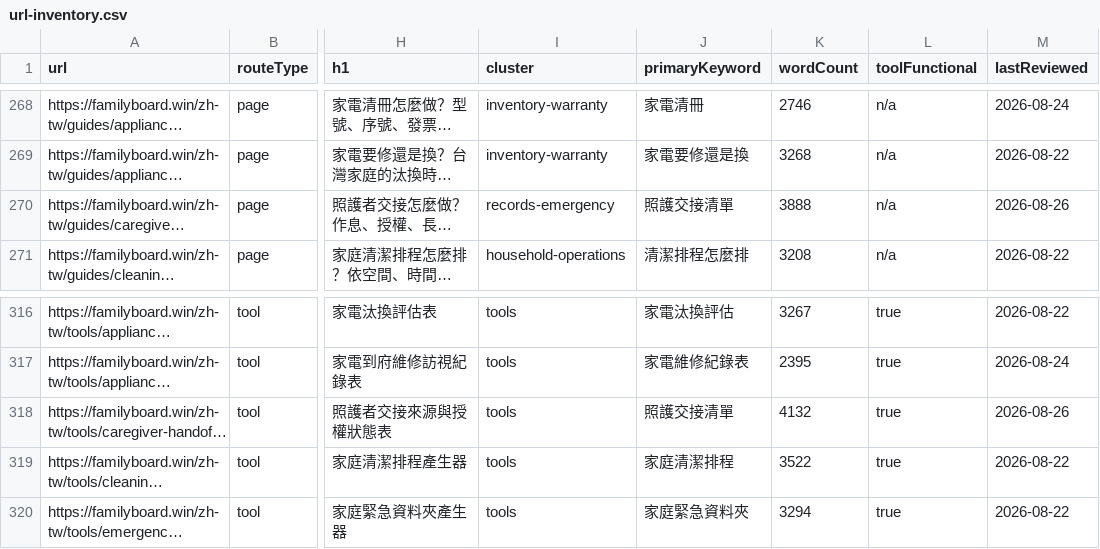
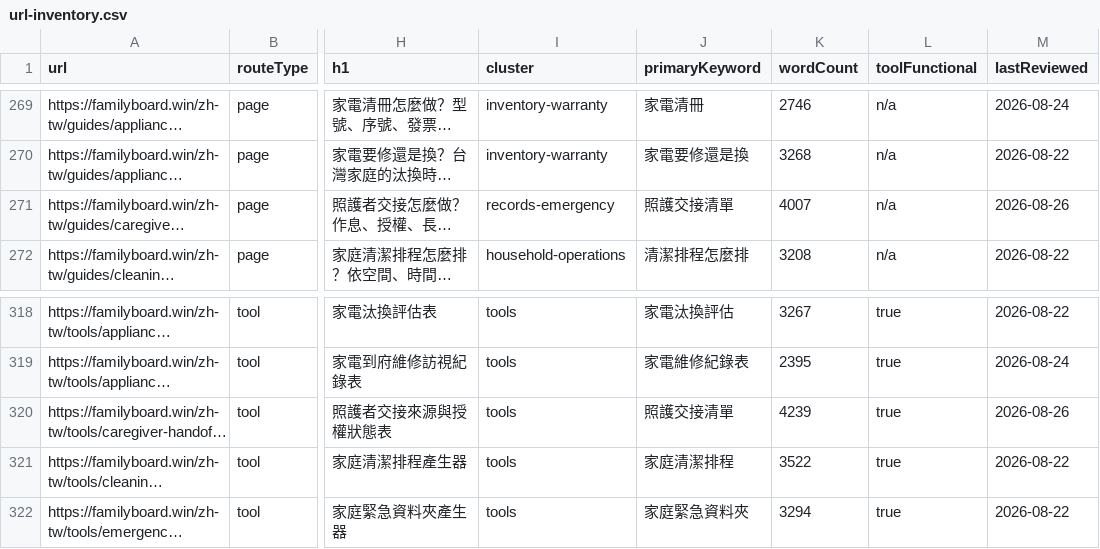
Before and after one commit to btcson66-rgb/familyboard, a CSV file: reports/url-inventory.csv, drawn as a sheet; only a part is shown, gaps mark what is left out; long unchanged cells end in …; addresses are those after the commit; the diff covers the shown part only; the diff names each change by its address in the sheet, - before the commit and + after, or states it on an @@ line.

```diff
--- a/reports/url-inventory.csv
+++ b/reports/url-inventory.csv
-K271 (wordCount): 3888
+K271 (wordCount): 4007
-K320 (wordCount): 4132
+K320 (wordCount): 4239
```
Also changed, not shown: 3 added rows and 2 edited cells elsewhere in this file, 18 other files.
